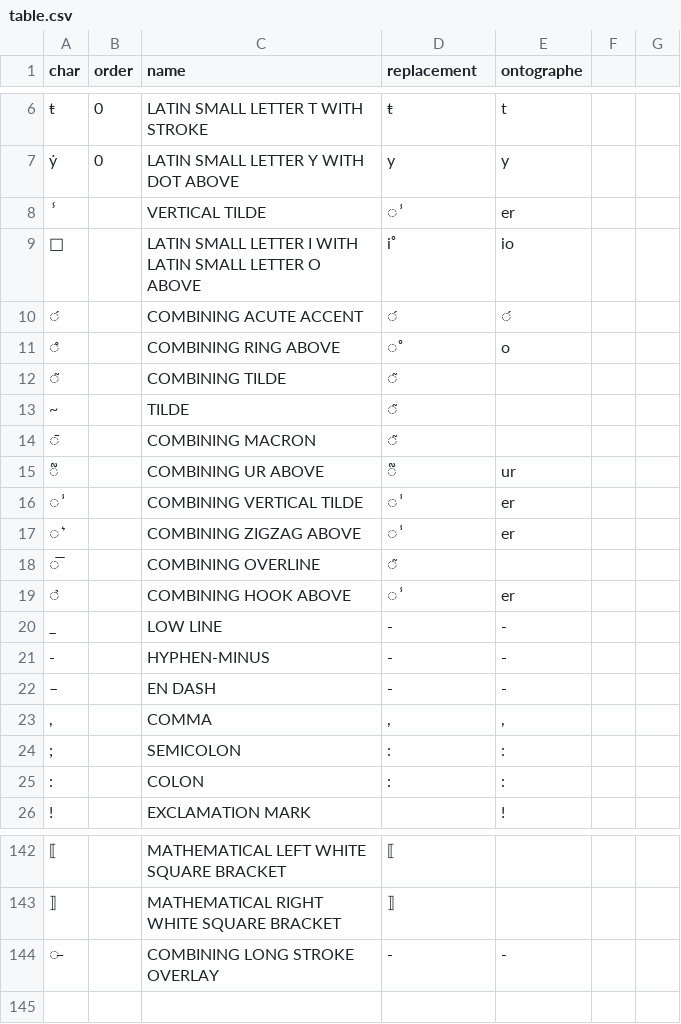
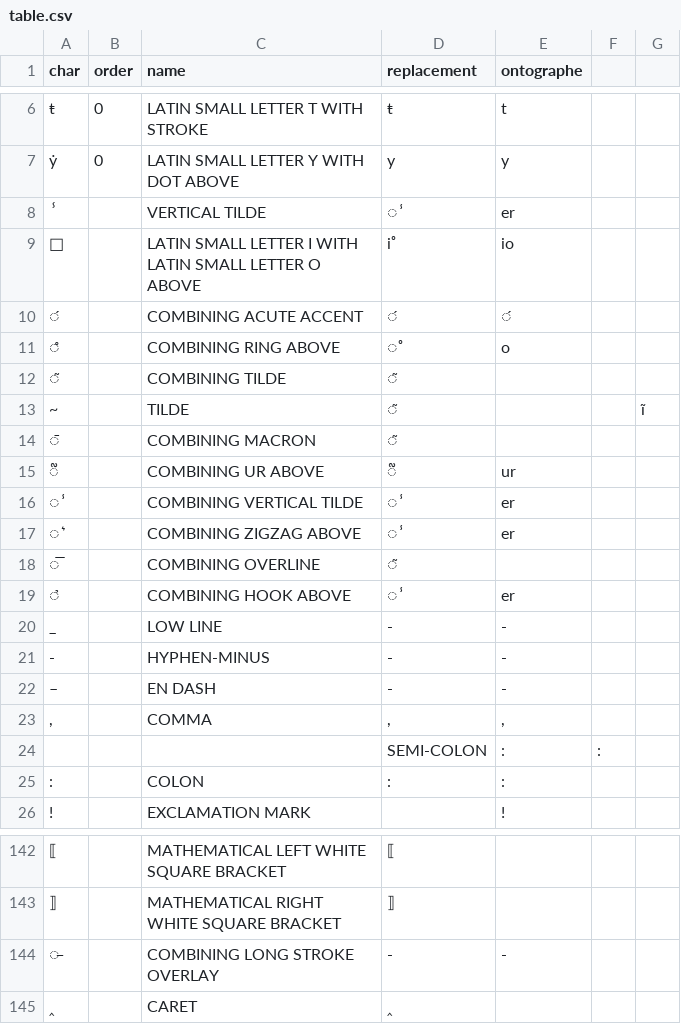
Before and after one commit to HTR-United/cremma-medieval, a CSV file: table.csv, drawn as a sheet; only a part is shown, gaps mark what is left out; removed rows and columns are numbered as before the commit, all else as after; the diff names each change by its address in the sheet, - before the commit and + after, or states it on an @@ line.

```diff
--- a/table.csv
+++ b/table.csv
-G13: (empty)
+G13: ĩ
-row 24: ; |  | SEMICOLON | : | :
+row 24:  |  |  | SEMI-COLON | : | :
+row 145: ‸ |  | CARET | ‸
```
Also changed, not shown: 22 other files.
